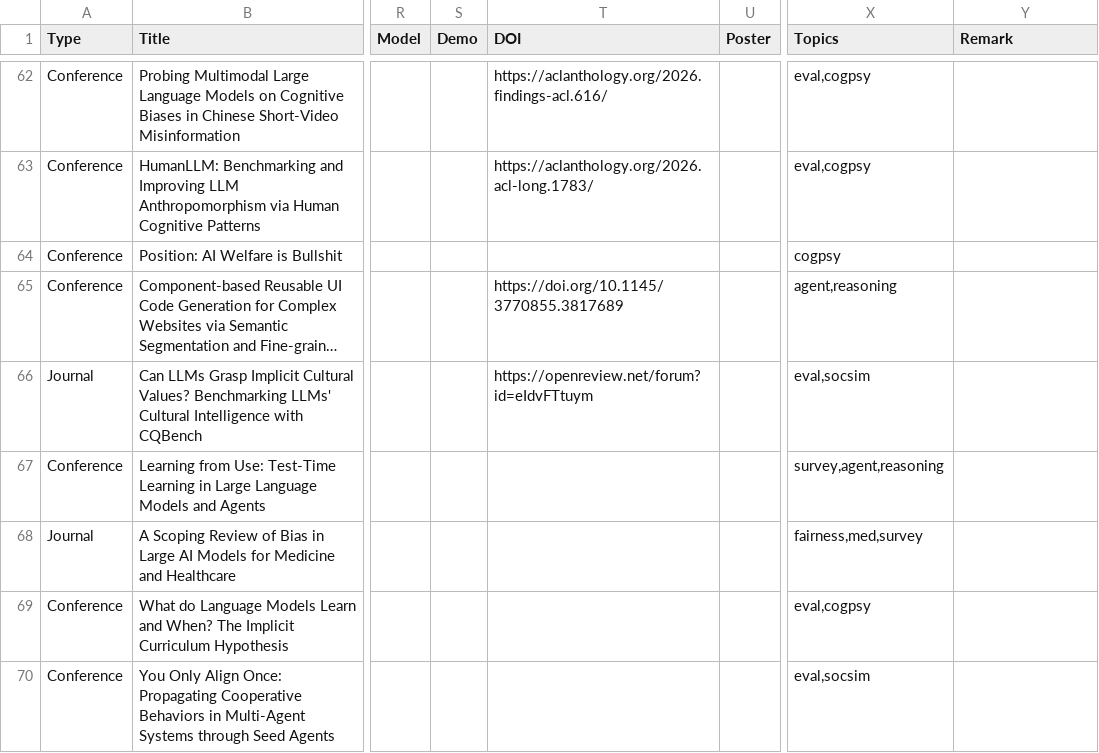
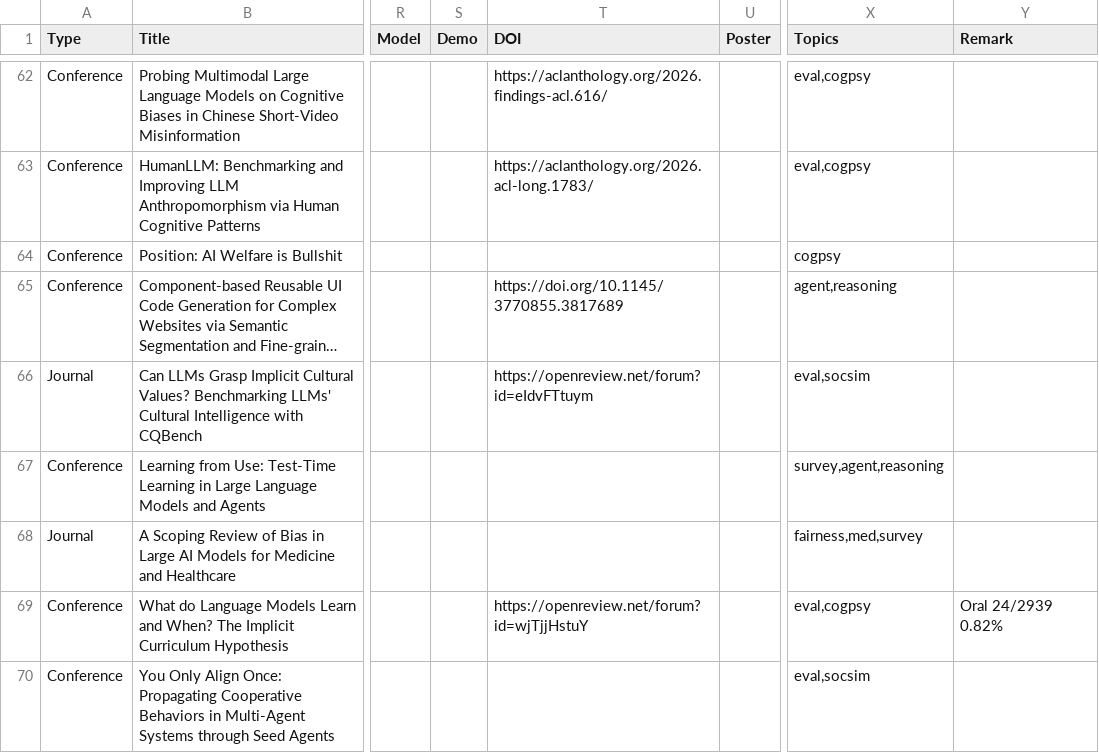
Before and after one commit to penguinnnnn/penguinnnnn.github.io, a CSV file: data/publication.csv, drawn as a sheet; only a part is shown, gaps mark what is left out; long unchanged cells end in …; the diff names each change by its address in the sheet, - before the commit and + after, or states it on an @@ line.

```diff
--- a/data/publication.csv
+++ b/data/publication.csv
-T69 (DOI): (empty)
+T69 (DOI): https://openreview.net/forum?id=wjTjjHstuY
-Y69 (Remark): (empty)
+Y69 (Remark): Oral 24/2939 0.82%
```
Also changed, not shown: 4 other files.
